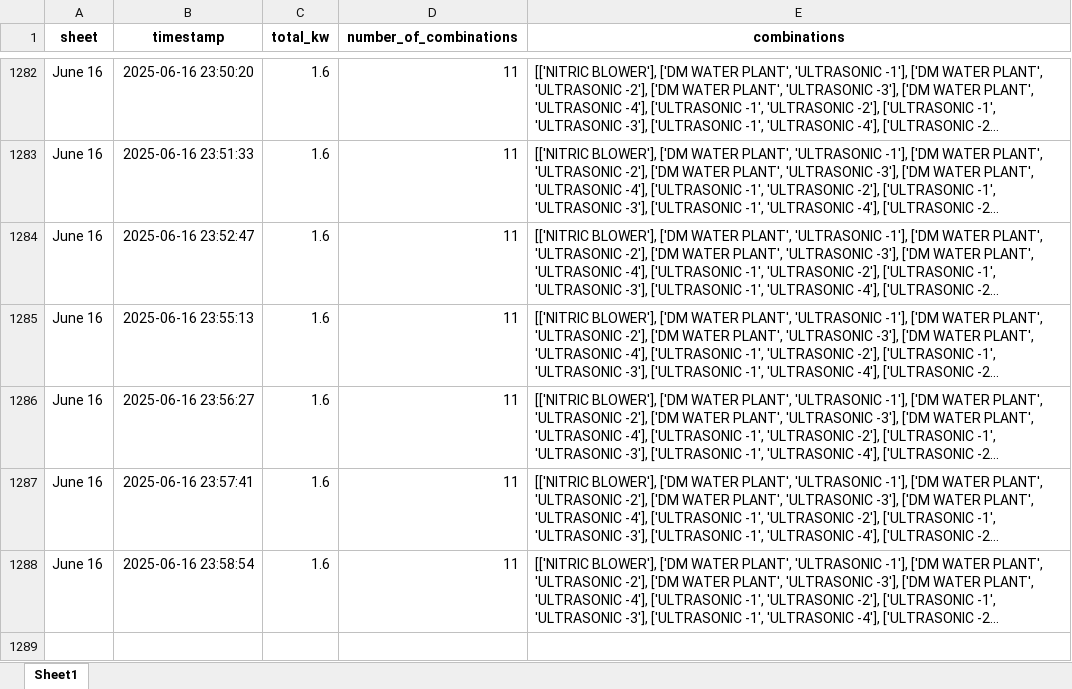
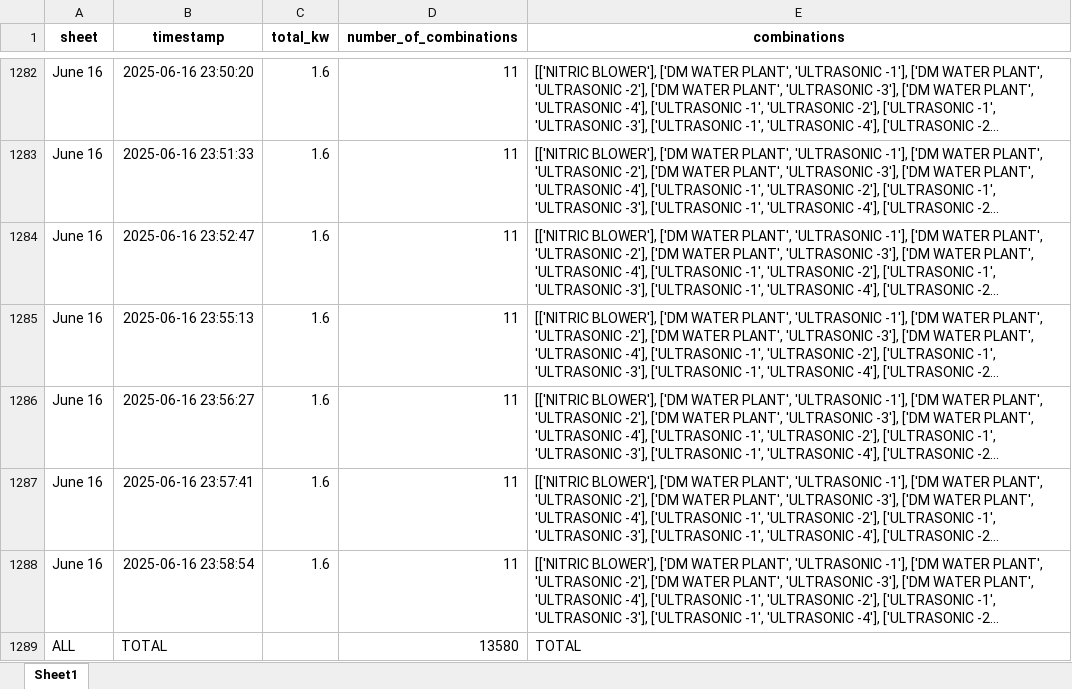
Before and after one commit to shetha1584/NILM, an Excel workbook: machine_combinations_output.xlsx, sheet Sheet1, drawn as a sheet; only a part is shown, gaps mark what is left out; long unchanged cells end in …; values as stored, in another font and other column widths than the file's, no borders; the diff names each change by its address in the sheet, - before the commit and + after, or states it on an @@ line.

```diff
--- a/machine_combinations_output.xlsx (sheet Sheet1)
+++ b/machine_combinations_output.xlsx (sheet Sheet1)
+row 1289: ALL | TOTAL |  | 13580 | TOTAL
```
Also changed, not shown: machine_combinations_pf_filtered_2.xlsx, 12 other files.
